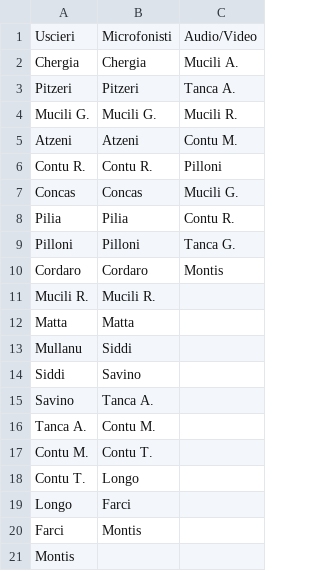
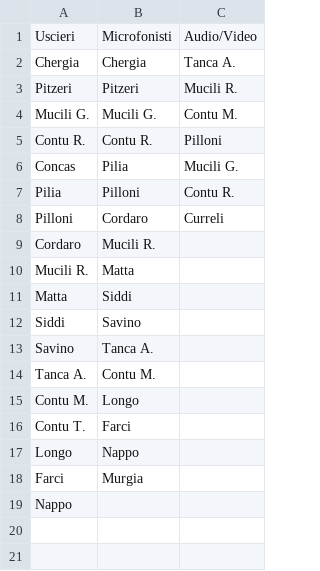
Before and after one commit to alessiopilloni/Programma-Incarichi, a CSV file: nominativi-ruoli.csv, drawn as a sheet.

```diff
--- a/nominativi-ruoli.csv
+++ b/nominativi-ruoli.csv
@@ -1,14 +1,12 @@
 Uscieri,Microfonisti,Audio/Video
-Chergia,Chergia,Mucili A.
-Pitzeri,Pitzeri,Tanca A.
-Mucili G.,Mucili G.,Mucili R.
-Atzeni,Atzeni,Contu M.
+Chergia,Chergia,Tanca A.
+Pitzeri,Pitzeri,Mucili R.
+Mucili G.,Mucili G.,Contu M.
 Contu R.,Contu R.,Pilloni
-Concas,Concas,Mucili G.
-Pilia,Pilia,Contu R.
-Pilloni,Pilloni,Tanca G.
-Cordaro,Cordaro,Montis
-Mucili R.,Mucili R.,
-Matta,Matta,
-Mullanu,Siddi,
+Concas,Pilia,Mucili G.
+Pilia,Pilloni,Contu R.
+Pilloni,Cordaro,Curreli
+Cordaro,Mucili R.,
+Mucili R.,Matta,
+Matta,Siddi,
 Siddi,Savino,
@@ -16,6 +14,6 @@ Savino,Tanca A.,
 Tanca A.,Contu M.,
-Contu M.,Contu T.,
-Contu T.,Longo,
-Longo,Farci,
-Farci,Montis,
-Montis,,
+Contu M.,Longo,
+Contu T.,Farci,
+Longo,Nappo,
+Farci,Murgia,
+Nappo,,
```
Also changed, not shown: 3 other files.
